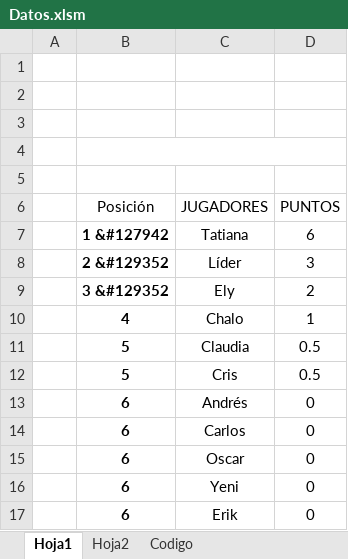
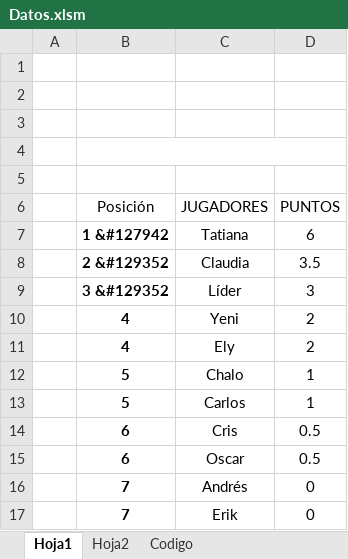
Before and after one commit to diacono81/WebLUdo, an Excel workbook: Datos.xlsm, sheet Hoja1, drawn as a sheet; values as stored, in another font and other column widths than the file's, no borders; charts and pictures and table styles not drawn; removed rows and columns are numbered as before the commit, all else as after; the diff names each change by its address in the sheet, - before the commit and + after, or states it on an @@ line.

```diff
--- a/Datos.xlsm (sheet Hoja1)
+++ b/Datos.xlsm (sheet Hoja1)
+row 8:  | 2 &#129352 | Claudia | 3.5
-B9 (Posición): 2 &#129352
+B9 (Posición): 3 &#129352
+row 10:  | 4 | Yeni | 2
-B11 (Posición): 3 &#129352
+B11 (Posición): 4
-B12 (Posición): 4
+B12 (Posición): 5
-row 11:  | 5 | Claudia | 0.5
+row 13:  | 5 | Carlos | 1
-B14 (Posición): 5
+B14 (Posición): 6
-row 13:  | 6 | Andrés | 0
-row 14:  | 6 | Carlos | 0
-D15 (PUNTOS): 0
+D15 (PUNTOS): 0.5
-row 16:  | 6 | Yeni | 0
+row 16:  | 7 | Andrés | 0
-B17 (Posición): 6
+B17 (Posición): 7
```
Also changed, not shown: sheet Codigo, 1 other file.
